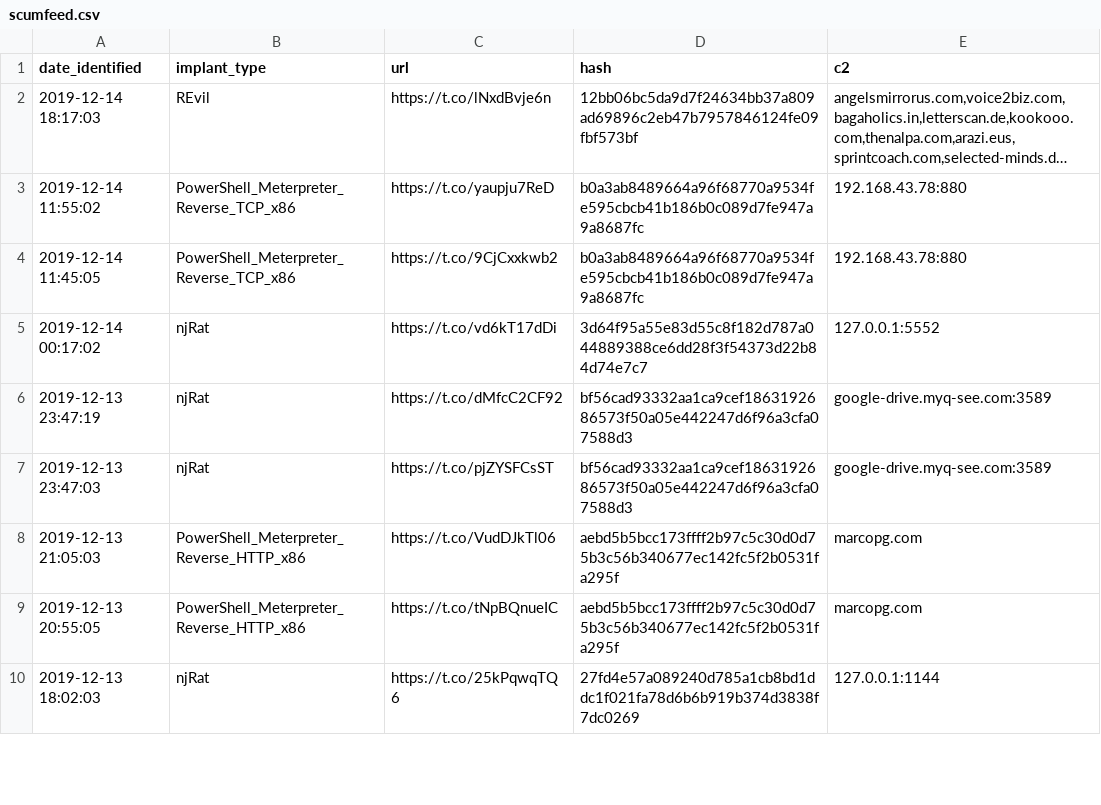
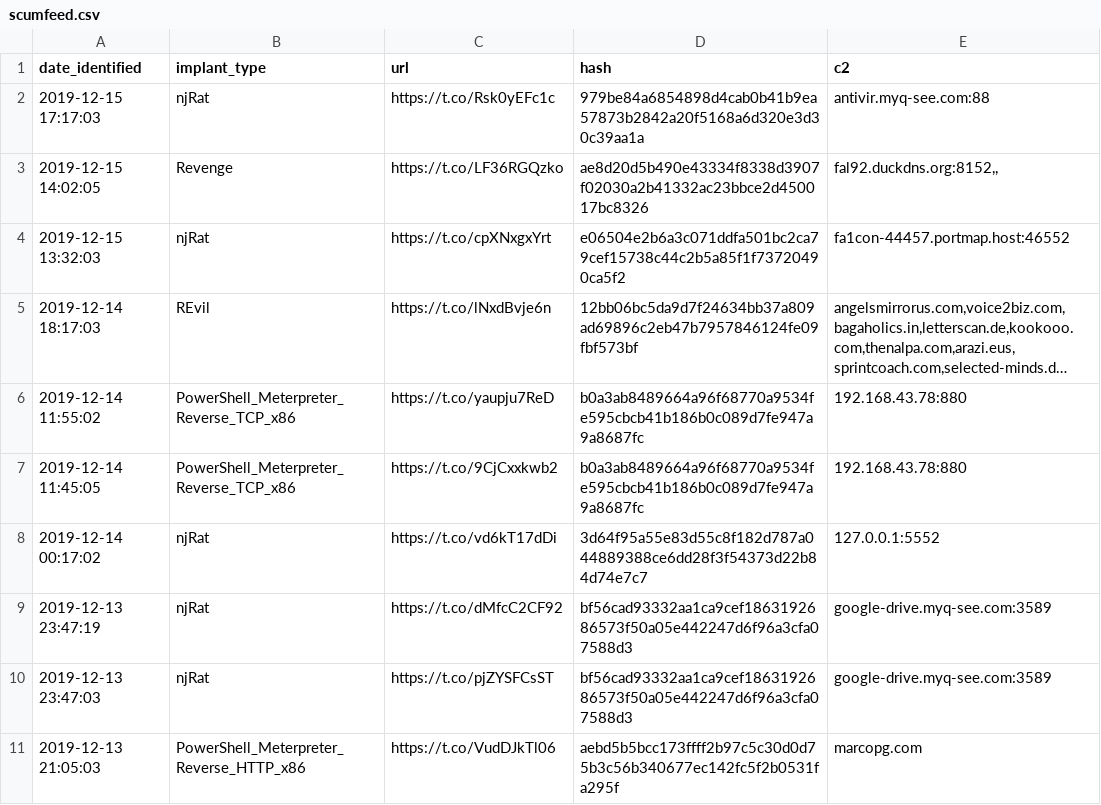
Before and after one commit to signalblur/ScumBots-DataFeed, a CSV file: scumfeed.csv, drawn as a sheet; only a part is shown; the shorter side is filled out with more unchanged rows; long unchanged cells end in …; the diff names each change by its address in the sheet, - before the commit and + after, or states it on an @@ line.

```diff
--- a/scumfeed.csv
+++ b/scumfeed.csv
+row 2: 2019-12-15 17:17:03 | njRat | https://t.co/Rsk0yEFc1c | 979be84a6854898d4cab0b41b9ea57873b2842a20f5168a6d320e3d30c39aa1a | antivir.myq-see.com:88
+row 3: 2019-12-15 14:02:05 | Revenge | https://t.co/LF36RGQzko | ae8d20d5b490e43334f8338d3907f02030a2b41332ac23bbce2d450017bc8326 | fal92.duckdns.org:8152,,
+row 4: 2019-12-15 13:32:03 | njRat | https://t.co/cpXNxgxYrt | e06504e2b6a3c071ddfa501bc2ca79cef15738c44c2b5a85f1f73720490ca5f2 | fa1con-44457.portmap.host:46552
```
Also changed, not shown: 1 other file.
